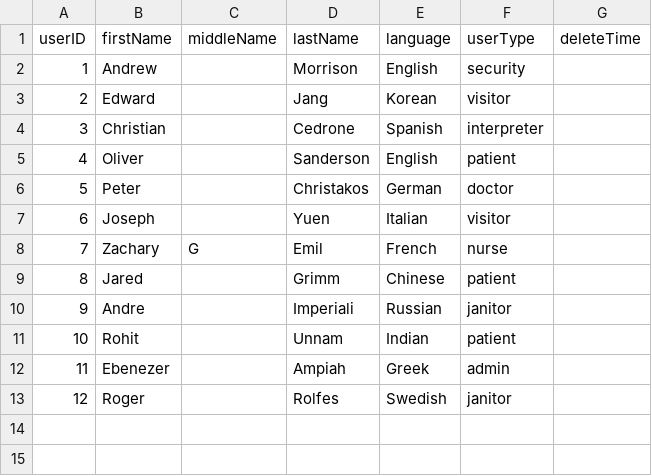
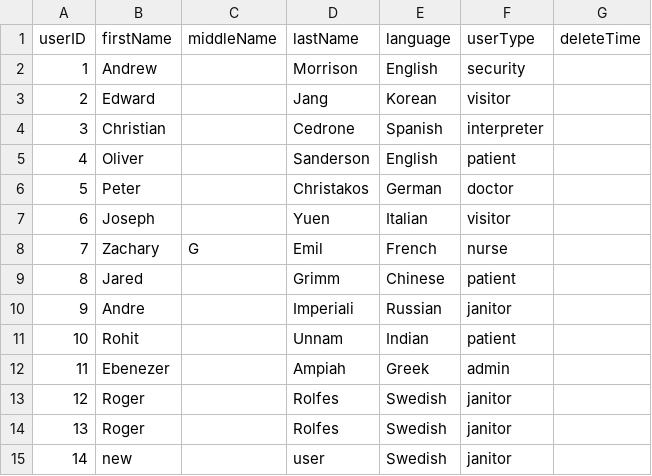
Before and after one commit to jgrimm3/Brigham-and-Womens-Pathfinding-Application, a CSV file: UserAccountTable.csv, drawn as a sheet.

```diff
--- a/UserAccountTable.csv
+++ b/UserAccountTable.csv
@@ -13 +13,3 @@ userID,firstName,middleName,lastName,language, userType, deleteTime
 12,Roger,,Rolfes,Swedish,janitor,
+13,Roger,,Rolfes,Swedish,janitor,
+14,new,,user,Swedish,janitor,
```
Also changed, not shown: 7 other files.
